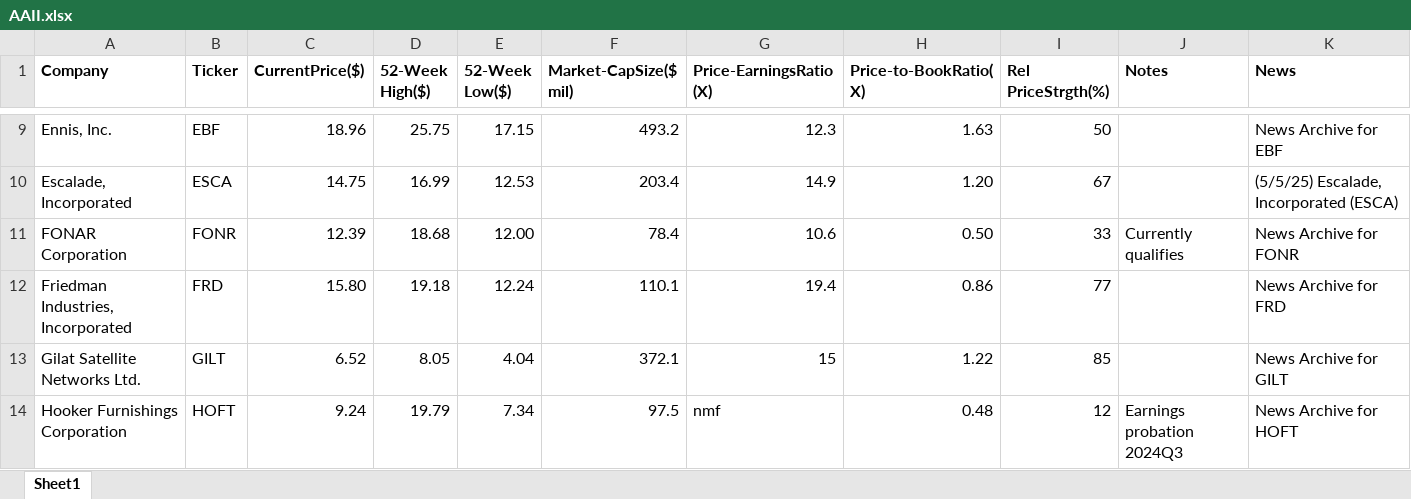
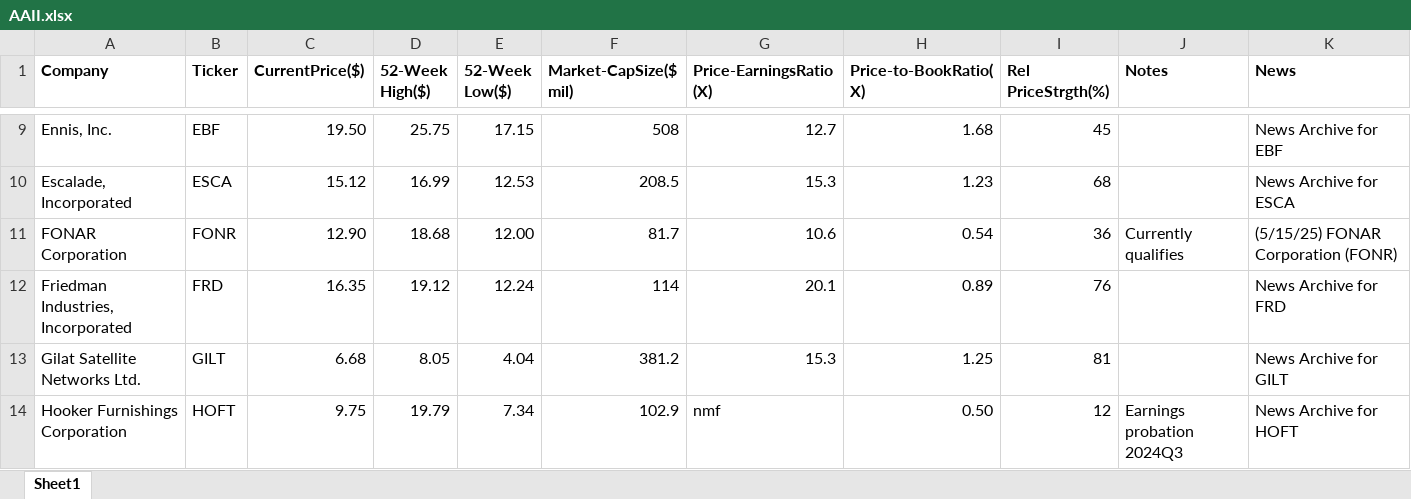
Before and after one commit to rickshilling/shadowPortfolio, an Excel workbook: AAII.xlsx, sheet Sheet1, drawn as a sheet; only a part is shown, gaps mark what is left out; values as stored, in another font and other column widths than the file's, no borders; charts and pictures not drawn; the diff covers the shown part only; the diff names each change by its address in the sheet, - before the commit and + after, or states it on an @@ line.

```diff
--- a/AAII.xlsx (sheet Sheet1)
+++ b/AAII.xlsx (sheet Sheet1)
-C9 (CurrentPrice($)): 18.96
+C9 (CurrentPrice($)): 19.50
-F9 (Market-CapSize($ mil)): 493.2
+F9 (Market-CapSize($ mil)): 508
-G9 (Price-EarningsRatio(X)): 12.3
+G9 (Price-EarningsRatio(X)): 12.7
-H9 (Price-to-BookRatio(X)): 1.63
+H9 (Price-to-BookRatio(X)): 1.68
-I9 (Rel PriceStrgth(%)): 50
+I9 (Rel PriceStrgth(%)): 45
-C10 (CurrentPrice($)): 14.75
+C10 (CurrentPrice($)): 15.12
-F10 (Market-CapSize($ mil)): 203.4
+F10 (Market-CapSize($ mil)): 208.5
-G10 (Price-EarningsRatio(X)): 14.9
+G10 (Price-EarningsRatio(X)): 15.3
-H10 (Price-to-BookRatio(X)): 1.20
+H10 (Price-to-BookRatio(X)): 1.23
-I10 (Rel PriceStrgth(%)): 67
+I10 (Rel PriceStrgth(%)): 68
-K10 (News): (5/5/25) Escalade, Incorporated (ESCA)
+K10 (News): News Archive for ESCA
-C11 (CurrentPrice($)): 12.39
+C11 (CurrentPrice($)): 12.90
-F11 (Market-CapSize($ mil)): 78.4
+F11 (Market-CapSize($ mil)): 81.7
-H11 (Price-to-BookRatio(X)): 0.50
+H11 (Price-to-BookRatio(X)): 0.54
-I11 (Rel PriceStrgth(%)): 33
+I11 (Rel PriceStrgth(%)): 36
-K11 (News): News Archive for FONR
+K11 (News): (5/15/25) FONAR Corporation (FONR)
-C12 (CurrentPrice($)): 15.80
+C12 (CurrentPrice($)): 16.35
-D12 (52-Week High($)): 19.18
+D12 (52-Week High($)): 19.12
-F12 (Market-CapSize($ mil)): 110.1
+F12 (Market-CapSize($ mil)): 114
-G12 (Price-EarningsRatio(X)): 19.4
+G12 (Price-EarningsRatio(X)): 20.1
-H12 (Price-to-BookRatio(X)): 0.86
+H12 (Price-to-BookRatio(X)): 0.89
-I12 (Rel PriceStrgth(%)): 77
+I12 (Rel PriceStrgth(%)): 76
-C13 (CurrentPrice($)): 6.52
+C13 (CurrentPrice($)): 6.68
-F13 (Market-CapSize($ mil)): 372.1
+F13 (Market-CapSize($ mil)): 381.2
-G13 (Price-EarningsRatio(X)): 15
+G13 (Price-EarningsRatio(X)): 15.3
-H13 (Price-to-BookRatio(X)): 1.22
+H13 (Price-to-BookRatio(X)): 1.25
-I13 (Rel PriceStrgth(%)): 85
+I13 (Rel PriceStrgth(%)): 81
-C14 (CurrentPrice($)): 9.24
+C14 (CurrentPrice($)): 9.75
-F14 (Market-CapSize($ mil)): 97.5
+F14 (Market-CapSize($ mil)): 102.9
-H14 (Price-to-BookRatio(X)): 0.48
+H14 (Price-to-BookRatio(X)): 0.50
```
Also changed, not shown: 119 edited cells elsewhere in this sheet, TransactionHistory.xlsx, 2 other files.
